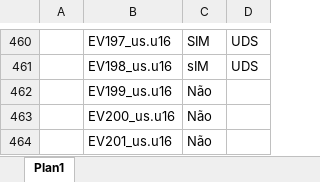
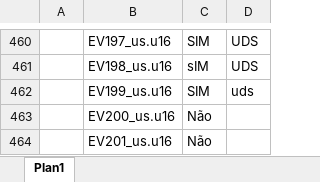
Before and after one commit to cfarl/traducao-blue-dragon-xbox360, an Excel workbook: arquivos-tradutor.xlsx, sheet Plan1, drawn as a sheet; only a part is shown, gaps mark what is left out; values as stored, in another font and other column widths than the file's, no borders; the diff names each change by its address in the sheet, - before the commit and + after, or states it on an @@ line.

```diff
--- a/arquivos-tradutor.xlsx (sheet Plan1)
+++ b/arquivos-tradutor.xlsx (sheet Plan1)
-C462: Não
+C462: SIM
-D462: (empty)
+D462: uds
```
Also changed, not shown: 1 other file.
